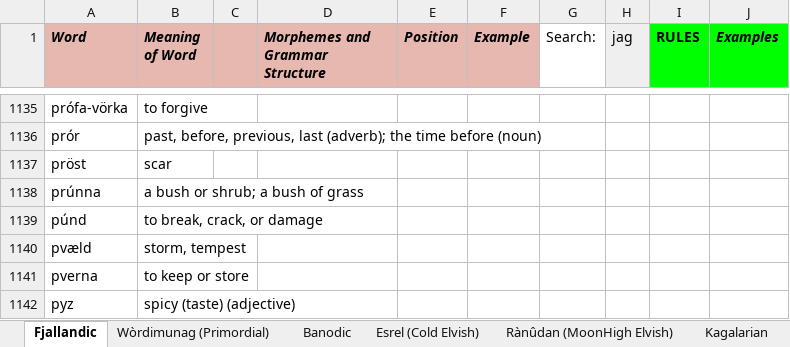
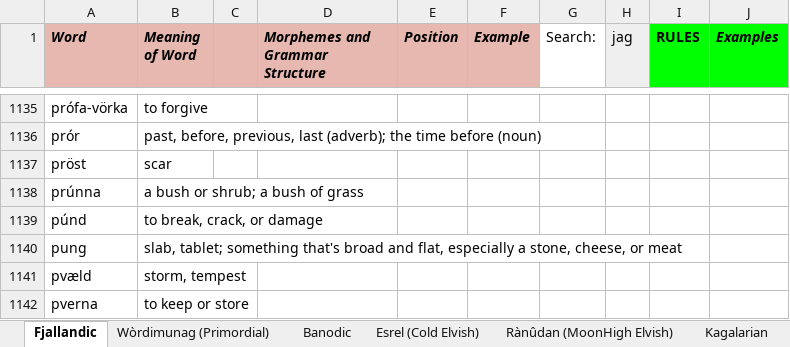
Before and after one commit to Oneo64/Auldworlde, an Excel workbook: Literature/Languages/Fantasy Languages.xlsx, sheet Fjallandic, drawn as a sheet; only a part is shown, gaps mark what is left out; the shorter side is filled out with more unchanged rows; values as stored, in another font and other column widths than the file's, no borders; charts and pictures not drawn; the diff names each change by its address in the sheet, - before the commit and + after, or states it on an @@ line.

Commit message:
Update Fantasy Languages.xlsx

```diff
--- a/Literature/Languages/Fantasy Languages.xlsx (sheet Fjallandic)
+++ b/Literature/Languages/Fantasy Languages.xlsx (sheet Fjallandic)
+row 1140: pung | slab, tablet; something that's broad and flat, especially a stone, cheese, or meat
```
